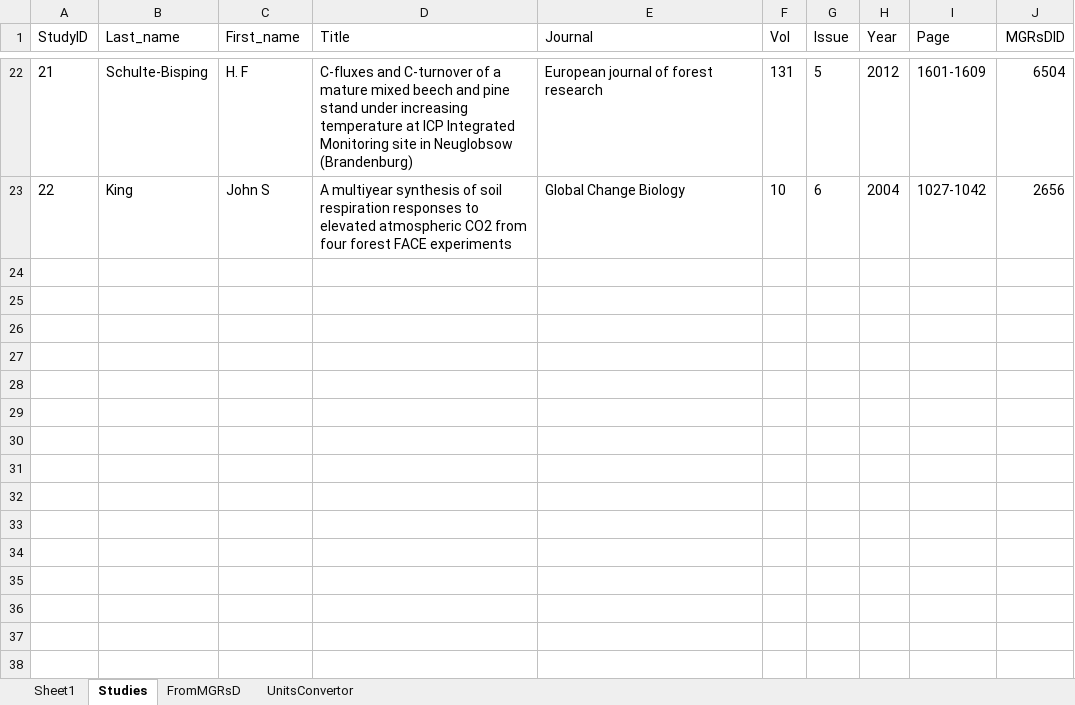
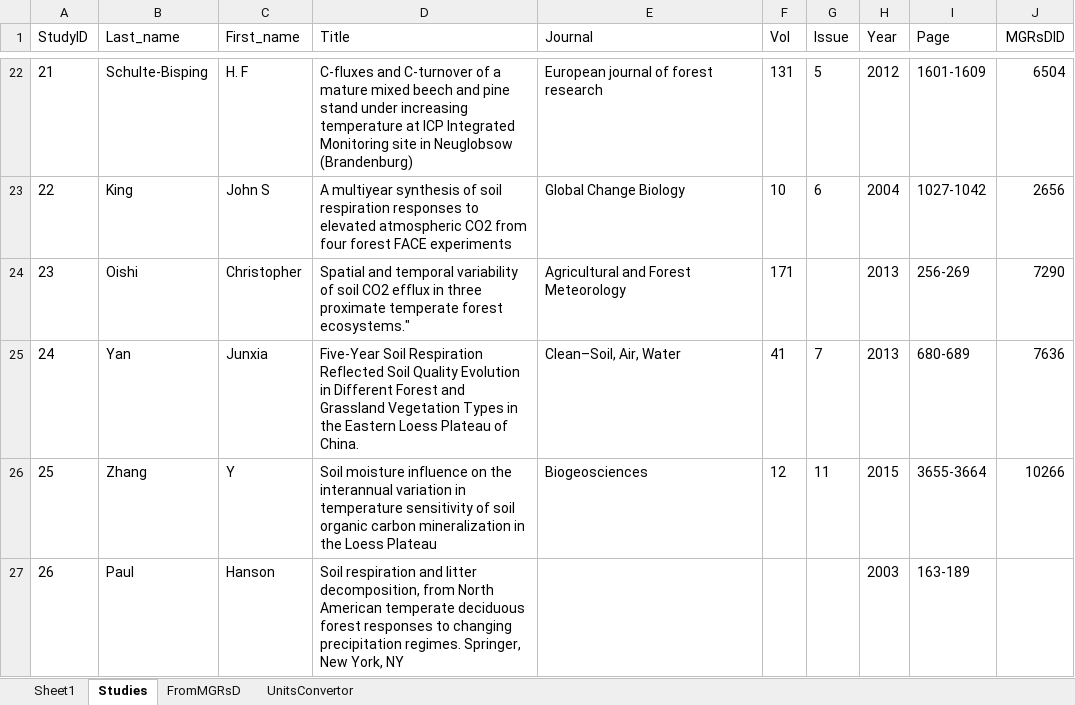
Before and after one commit to jinshijian/TimeForWarm, an Excel workbook: other_data/LongTerm.xlsx, sheet Studies, drawn as a sheet; only a part is shown, gaps mark what is left out; values as stored, in another font and other column widths than the file's, no borders; the diff names each change by its address in the sheet, - before the commit and + after, or states it on an @@ line.

Commit message:
clean up 20200604
clean up 20200604

```diff
--- a/other_data/LongTerm.xlsx (sheet Studies)
+++ b/other_data/LongTerm.xlsx (sheet Studies)
+row 24: 23 | Oishi | Christopher | Spatial and temporal variability of soil CO2 efflux in three proximate temperate forest ecosystems." | Agricultural and Forest Meteorology | 171 |  | 2013 | 256-269 | 7290
+row 25: 24 | Yan | Junxia | Five‐Year Soil Respiration Reflected Soil Quality Evolution in Different Forest and Grassland Vegetation Types in the Eastern Loess Plateau of China. | Clean–Soil, Air, Water | 41 | 7 | 2013 | 680-689 | 7636
+row 26: 25 | Zhang | Y | Soil moisture influence on the interannual variation in temperature sensitivity of soil organic carbon mineralization in the Loess Plateau | Biogeosciences | 12 | 11 | 2015 | 3655-3664 | 10266
+row 27: 26 | Paul | Hanson | Soil respiration and litter decomposition, from North American temperate deciduous forest responses to changing precipitation regimes. Springer, New York, NY |  |  |  | 2003 | 163-189
```
Also changed, not shown: sheet Sheet1, 14 other files.
